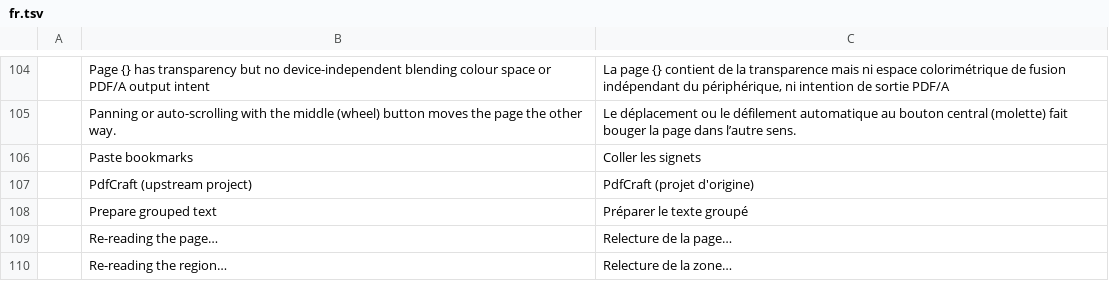
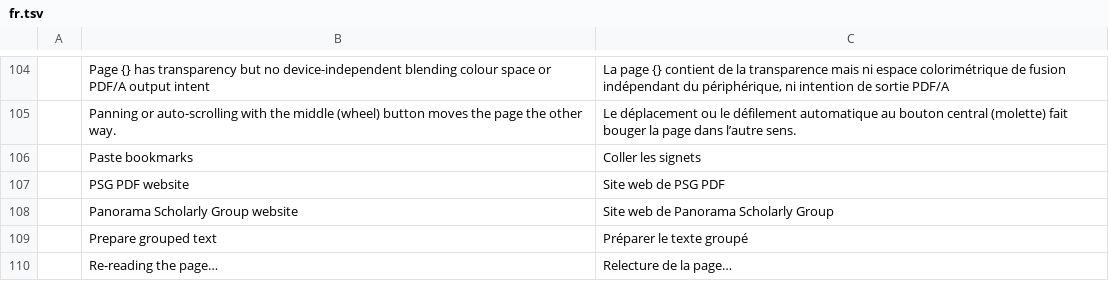
Before and after one commit to WENSHAO521/psg-pdf, a TSV file: i18n/psg/fr.tsv, drawn as a sheet; only a part is shown, gaps mark what is left out; the shorter side is filled out with more unchanged rows.

```diff
--- a/i18n/psg/fr.tsv
+++ b/i18n/psg/fr.tsv
@@ -106,3 +106,4 @@
 	Paste bookmarks	Coller les signets
-	PdfCraft (upstream project)	PdfCraft (projet d'origine)
+	PSG PDF website	Site web de PSG PDF
+	Panorama Scholarly Group website	Site web de Panorama Scholarly Group
 	Prepare grouped text	Préparer le texte groupé
```
Also changed, not shown: i18n/psg/de.tsv, i18n/psg/es.tsv, 32 other files.
